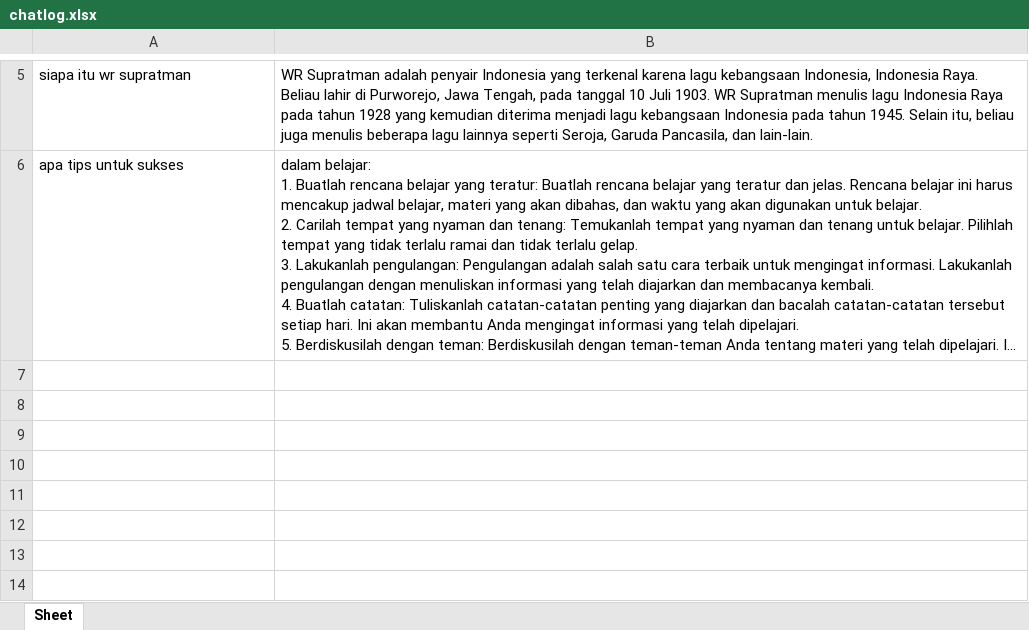
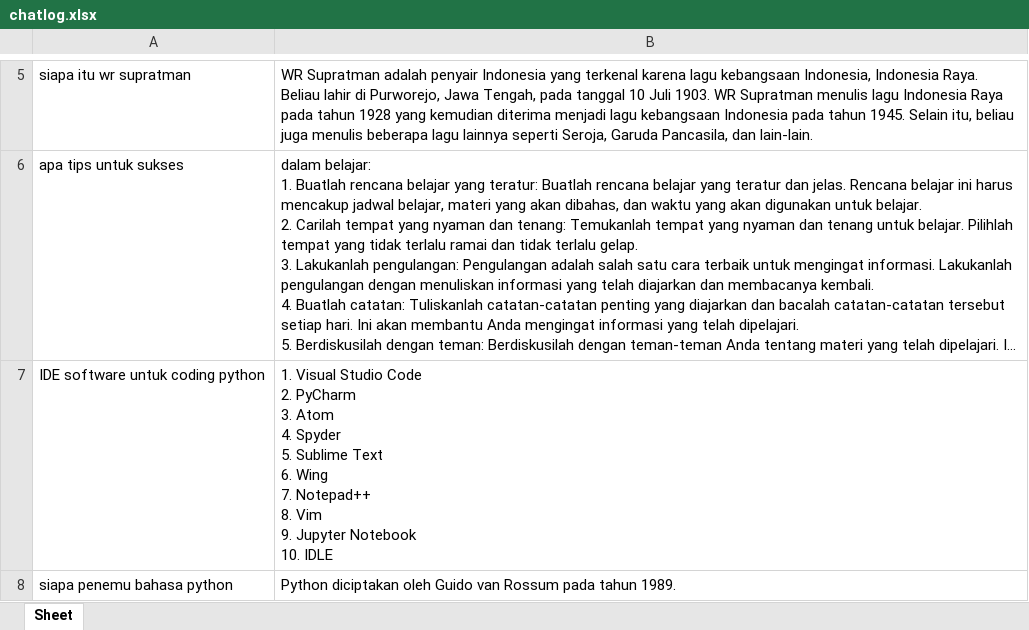
Before and after one commit to riswan29/beta_app_skripsi, an Excel workbook: chatlog.xlsx, sheet Sheet, drawn as a sheet; only a part is shown, gaps mark what is left out; long unchanged cells end in …; values as stored, in another font and other column widths than the file's, no borders; ↵ is a line break in a cell; the diff names each change by its address in the sheet, - before the commit and + after, or states it on an @@ line.

```diff
--- a/chatlog.xlsx (sheet Sheet)
+++ b/chatlog.xlsx (sheet Sheet)
+row 7: IDE software untuk coding python | 1. Visual Studio Code ↵ 2. PyCharm ↵ 3. Atom ↵ 4. Spyder ↵ 5. Sublime Text ↵ 6. Wing ↵ 7. Notepad++ ↵ 8. Vim ↵ 9. Jupyter Notebook ↵ 10. IDLE
+row 8: siapa penemu bahasa python | Python diciptakan oleh Guido van Rossum pada tahun 1989.
```
Also changed, not shown: 6 other files.
